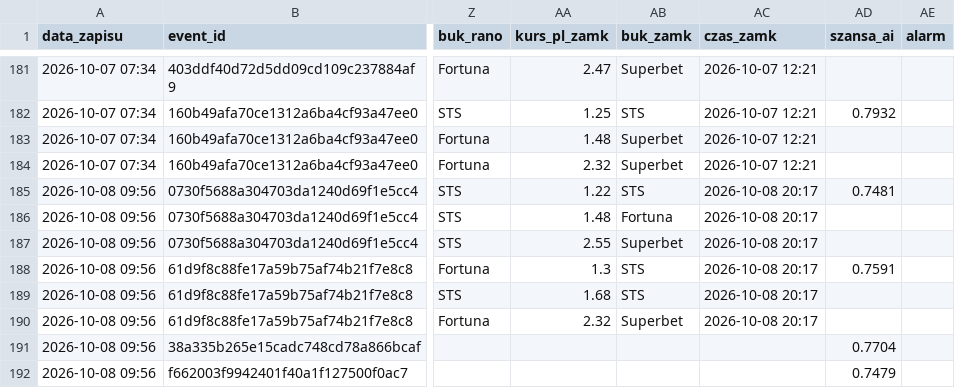
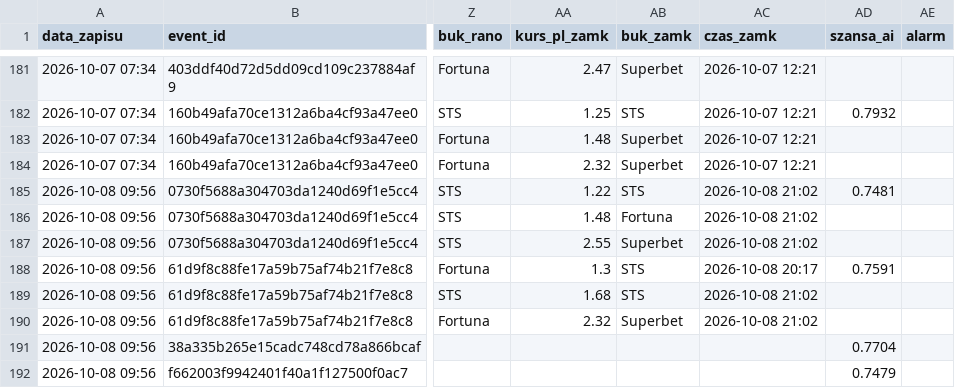
Before and after one commit to lewym90/typer, a CSV file: docs/data/typy_pewne.csv, drawn as a sheet; only a part is shown, gaps mark what is left out; the diff names each change by its address in the sheet, - before the commit and + after, or states it on an @@ line.

```diff
--- a/docs/data/typy_pewne.csv
+++ b/docs/data/typy_pewne.csv
-AC185:AC187 (czas_zamk): 2026-10-08 20:17
+AC185:AC187 (czas_zamk): 2026-10-08 21:02
-AC189:AC190 (czas_zamk): 2026-10-08 20:17
+AC189:AC190 (czas_zamk): 2026-10-08 21:02
```
Also changed, not shown: docs/data/typy_inne.csv, 24 other files.
